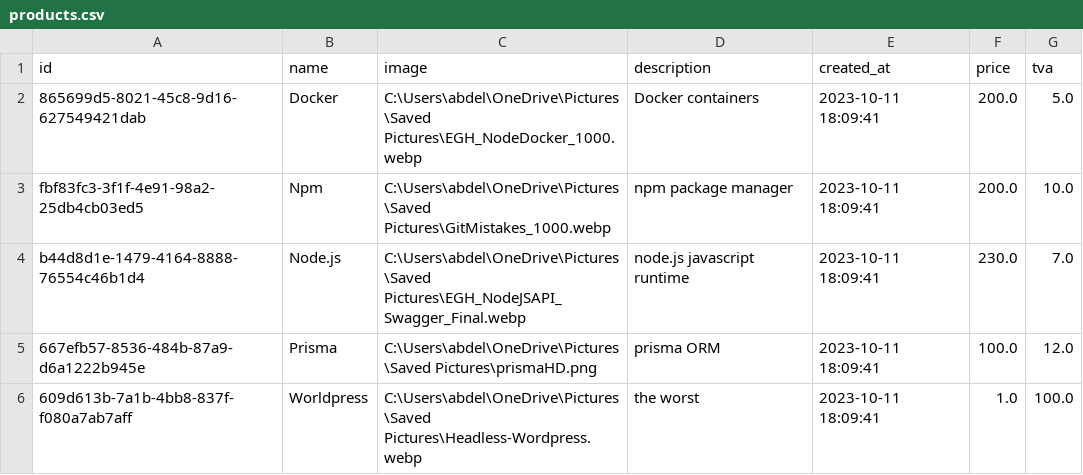
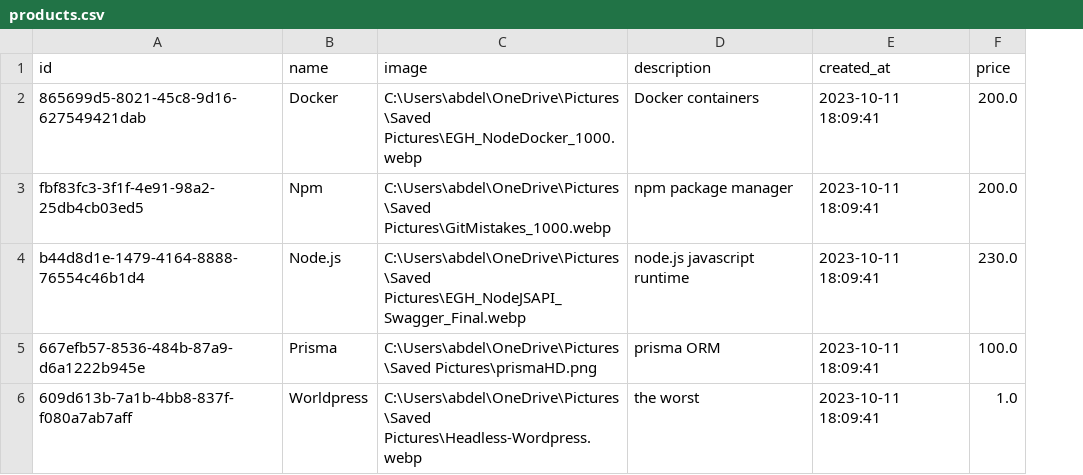
Before and after one commit to AbdelilahOu/Mahalli-tauri, a CSV file: src-tauri/data/products.csv, drawn as a sheet; the diff names each change by its address in the sheet, - before the commit and + after, or states it on an @@ line.

Commit message:
update default data

```diff
--- a/src-tauri/data/products.csv
+++ b/src-tauri/data/products.csv
-column G (tva), rows 2-6: 5.0 | 10.0 | 7.0 | 12.0 | 100.0
```
